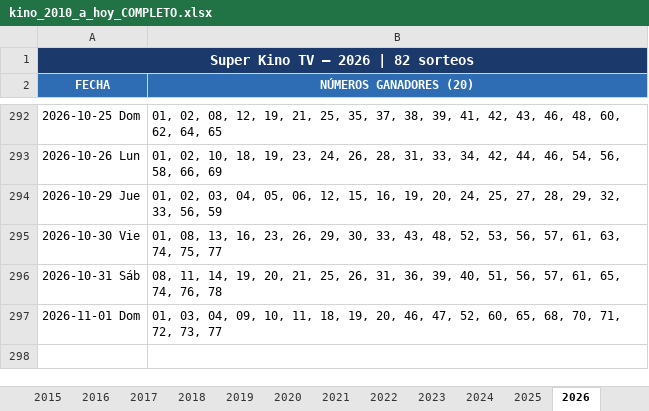
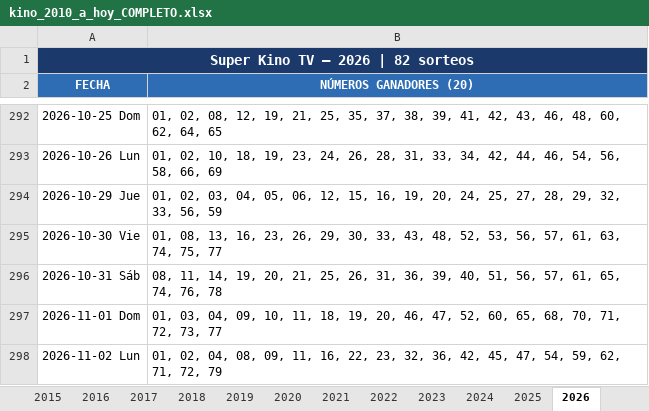
Before and after one commit to Virgax/LOTOMAN, an Excel workbook: data/kino_2010_a_hoy_COMPLETO.xlsx, sheet 2026, drawn as a sheet; only a part is shown, gaps mark what is left out; values as stored, in another font and other column widths than the file's, no borders; the diff names each change by its address in the sheet, - before the commit and + after, or states it on an @@ line.

```diff
--- a/data/kino_2010_a_hoy_COMPLETO.xlsx (sheet 2026)
+++ b/data/kino_2010_a_hoy_COMPLETO.xlsx (sheet 2026)
+row 298: 2026-11-02 Lun | 01, 02, 04, 08, 09, 11, 16, 22, 23, 32, 36, 42, 45, 47, 54, 59, 62, 71, 72, 79
```
Also changed, not shown: data/loto_pool.xlsx, 2 other files.
